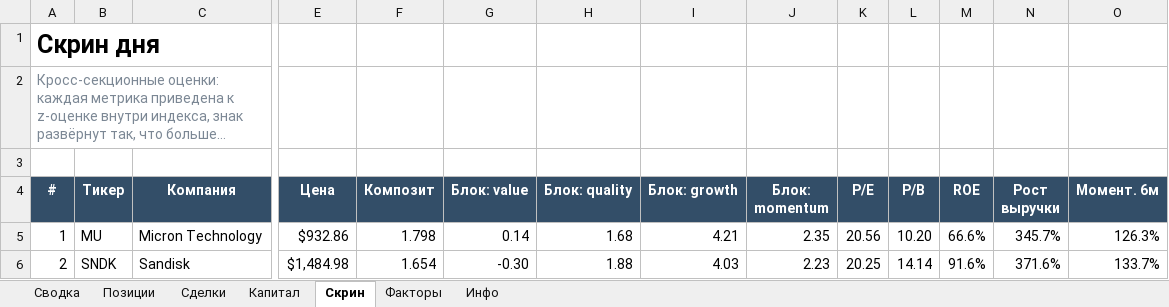
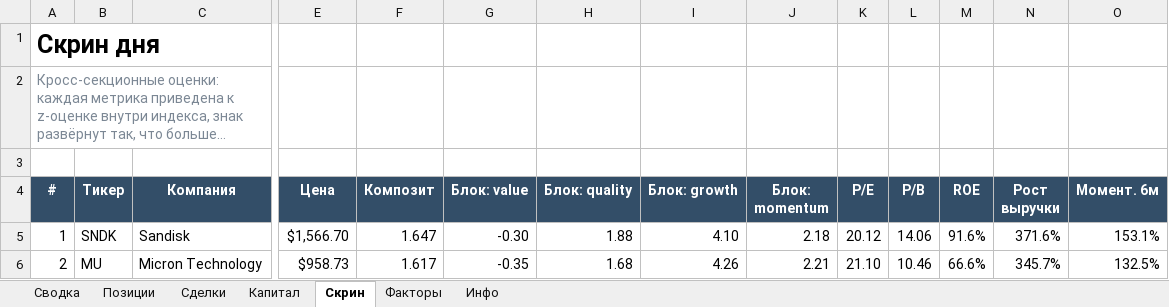
Before and after one commit to Vitoldinijs/sp500-screener, an Excel workbook: Portfolio.xlsx, sheet Скрин, drawn as a sheet; only a part is shown, gaps mark what is left out; long unchanged cells end in …; values as stored, in another font and other column widths than the file's, no borders; conditional formats not drawn; the diff covers the shown part only; the diff names each change by its address in the sheet, - before the commit and + after, or states it on an @@ line.

```diff
--- a/Portfolio.xlsx (sheet Скрин)
+++ b/Portfolio.xlsx (sheet Скрин)
-B5 (Тикер): MU
+B5 (Тикер): SNDK
-C5 (Компания): Micron Technology
+C5 (Компания): Sandisk
-E5 (Цена): $932.86
+E5 (Цена): $1,566.70
-F5 (Композит): 1.798
+F5 (Композит): 1.647
-G5 (Блок: value): 0.14
+G5 (Блок: value): -0.30
-H5 (Блок: quality): 1.68
+H5 (Блок: quality): 1.88
-I5 (Блок: growth): 4.21
+I5 (Блок: growth): 4.10
-J5 (Блок: momentum): 2.35
+J5 (Блок: momentum): 2.18
-K5 (P/E): 20.56
+K5 (P/E): 20.12
-L5 (P/B): 10.20
+L5 (P/B): 14.06
-M5 (ROE): 66.6%
+M5 (ROE): 91.6%
-N5 (Рост выручки): 345.7%
+N5 (Рост выручки): 371.6%
-O5 (Момент. 6м): 126.3%
+O5 (Момент. 6м): 153.1%
-B6 (Тикер): SNDK
+B6 (Тикер): MU
-C6 (Компания): Sandisk
+C6 (Компания): Micron Technology
-E6 (Цена): $1,484.98
+E6 (Цена): $958.73
-F6 (Композит): 1.654
+F6 (Композит): 1.617
-G6 (Блок: value): -0.30
+G6 (Блок: value): -0.35
-H6 (Блок: quality): 1.88
+H6 (Блок: quality): 1.68
-I6 (Блок: growth): 4.03
+I6 (Блок: growth): 4.26
-J6 (Блок: momentum): 2.23
+J6 (Блок: momentum): 2.21
-K6 (P/E): 20.25
+K6 (P/E): 21.10
-L6 (P/B): 14.14
+L6 (P/B): 10.46
-M6 (ROE): 91.6%
+M6 (ROE): 66.6%
-N6 (Рост выручки): 371.6%
+N6 (Рост выручки): 345.7%
-O6 (Момент. 6м): 133.7%
+O6 (Момент. 6м): 132.5%
```
Also changed, not shown: 525 edited cells elsewhere in this sheet, sheet Позиции, sheet Сводка, sheet Капитал, sheet Инфо, charts or pictures, 5 other files.
